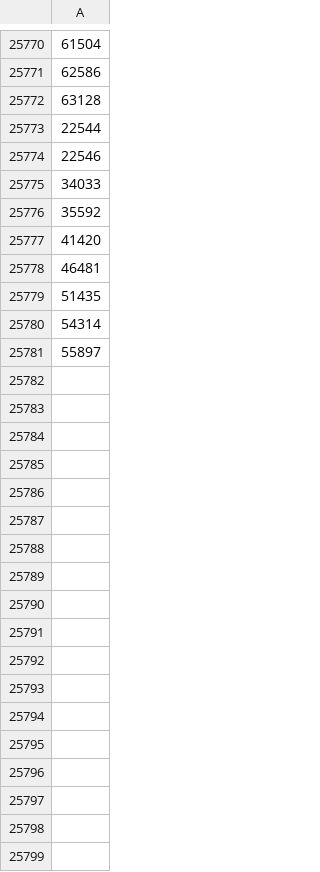
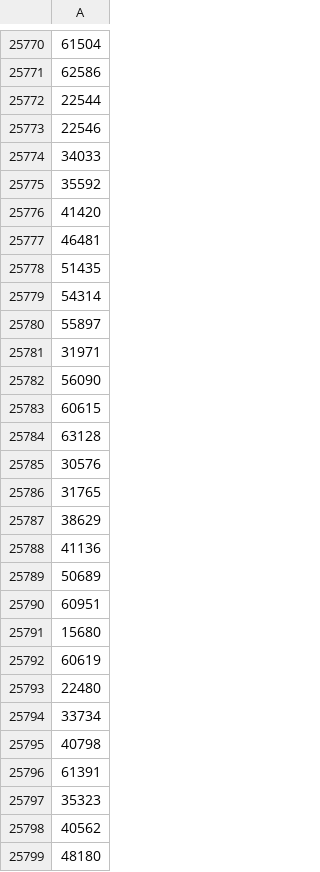
Before and after one commit to brianna404/BA_SpaceDebrisLifetimePrediction, a CSV file: Data/NoradIDs.csv, drawn as a sheet; only a part is shown, gaps mark what is left out; the diff names each change by its address in the sheet, - before the commit and + after, or states it on an @@ line.

Commit message:
[DataPreparation]-commit on other laptop to continue in parallel

```diff
--- a/Data/NoradIDs.csv
+++ b/Data/NoradIDs.csv
+row 25781: 31971
+row 25782: 56090
+row 25783: 60615
-row 25772: 63128
+row 25784: 63128
+row 25785: 30576
+row 25786: 31765
+row 25787: 38629
+row 25788: 41136
+row 25789: 50689
+row 25790: 60951
+row 25791: 15680
+row 25792: 60619
+row 25793: 22480
+row 25794: 33734
+row 25795: 40798
+row 25796: 61391
+row 25797: 35323
+row 25798: 40562
+row 25799: 48180
```
Also changed, not shown: 10 other files.
